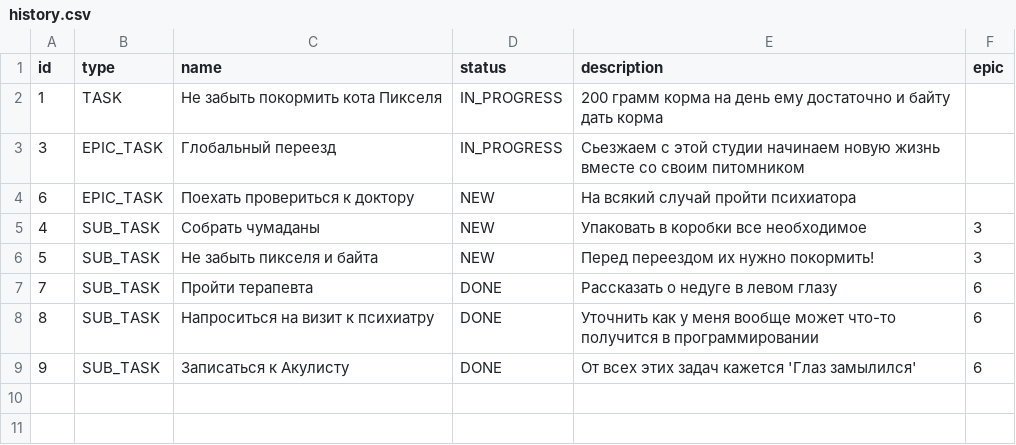
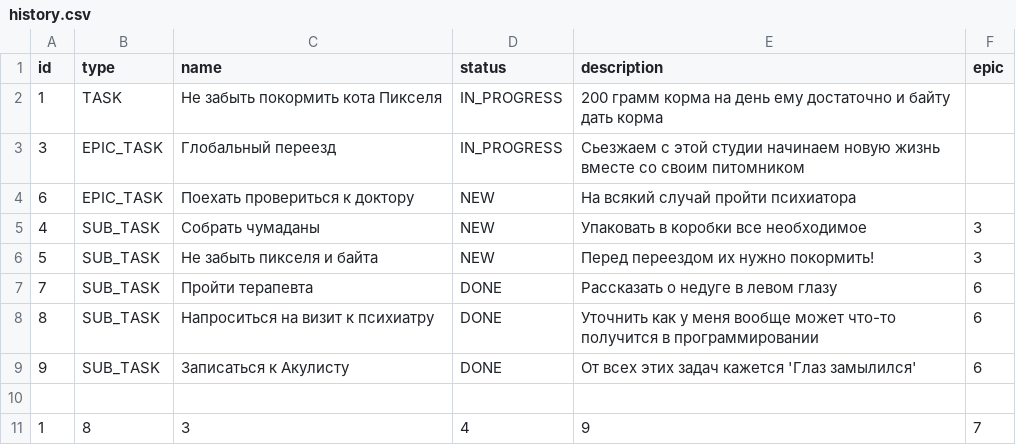
Before and after one commit to MR-k0f31n/java-kanban, a CSV file: resources/history.csv, drawn as a sheet.

Commit message:
<Finish>: add writer to a File, add File to save program status, add reader from file.The program passed all tests.
Iteration 1.

```diff
--- a/resources/history.csv
+++ b/resources/history.csv
@@ -9 +9,3 @@ id,type,name,status,description,epic
 9,SUB_TASK,Записаться к Акулисту,DONE,От всех этих задач кажется 'Глаз замылился',6
+
+1,8,3,4,9,7
```
Also changed, not shown: 5 other files.
